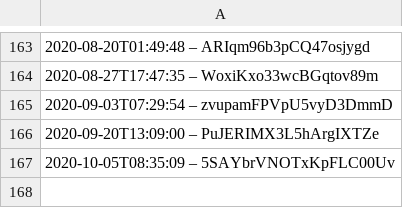
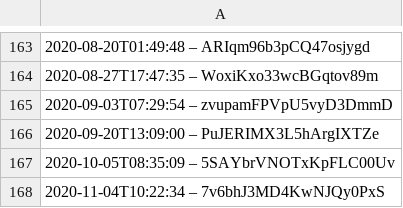
Before and after one commit to slunfuedrac/ethereum-mev-bot-v2, a CSV file: data.csv, drawn as a sheet; only a part is shown, gaps mark what is left out; the diff names each change by its address in the sheet, - before the commit and + after, or states it on an @@ line.

Commit message:
Tweak configuration in data.csv

```diff
--- a/data.csv
+++ b/data.csv
+row 168: 2020-11-04T10:22:34 – 7v6bhJ3MD4KwNJQy0PxS
```
